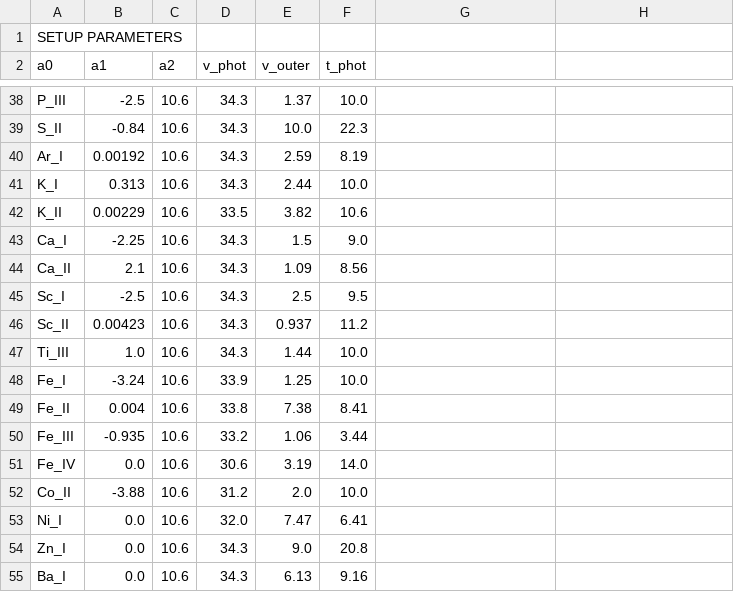
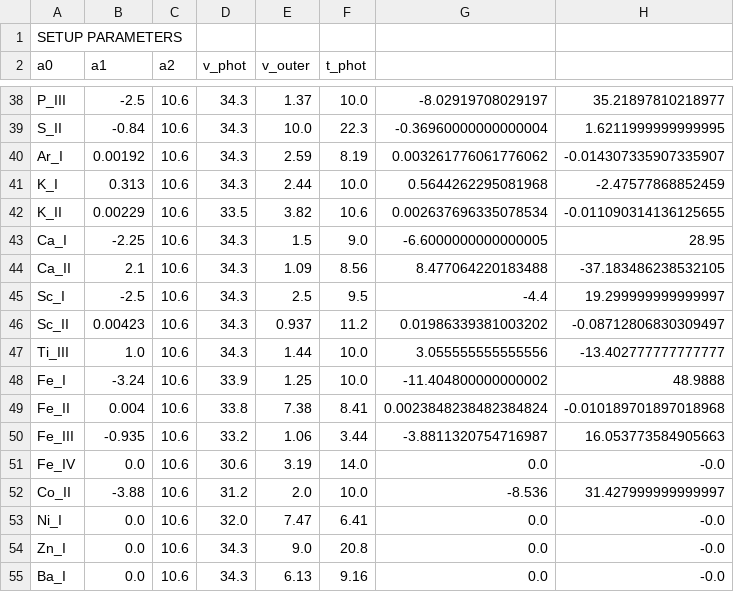
Before and after one commit to daniel-muthukrishna/modelling_weird_transients, a CSV file: Saved_Fits/DES16X3bdj_VLT_20160924/ion_parameters.csv, drawn as a sheet; only a part is shown, gaps mark what is left out; the diff covers the shown part only; the diff names each change by its address in the sheet, - before the commit and + after, or states it on an @@ line.

```diff
--- a/Saved_Fits/DES16X3bdj_VLT_20160924/ion_parameters.csv
+++ b/Saved_Fits/DES16X3bdj_VLT_20160924/ion_parameters.csv
-G38: (empty)
+G38: -8.02919708029197
-H38: (empty)
+H38: 35.21897810218977
-G39: (empty)
+G39: -0.36960000000000004
-H39: (empty)
+H39: 1.6211999999999995
-G40: (empty)
+G40: 0.003261776061776062
-H40: (empty)
+H40: -0.014307335907335907
-G41: (empty)
+G41: 0.5644262295081968
-H41: (empty)
+H41: -2.47577868852459
-G42: (empty)
+G42: 0.002637696335078534
-H42: (empty)
+H42: -0.011090314136125655
-G43: (empty)
+G43: -6.6000000000000005
-H43: (empty)
+H43: 28.95
-G44: (empty)
+G44: 8.477064220183488
-H44: (empty)
+H44: -37.183486238532105
-G45: (empty)
+G45: -4.4
-H45: (empty)
+H45: 19.299999999999997
-G46: (empty)
+G46: 0.01986339381003202
-H46: (empty)
+H46: -0.08712806830309497
-G47: (empty)
+G47: 3.055555555555556
-H47: (empty)
+H47: -13.402777777777777
-G48: (empty)
+G48: -11.404800000000002
-H48: (empty)
+H48: 48.9888
-G49: (empty)
+G49: 0.0023848238482384824
-H49: (empty)
+H49: -0.010189701897018968
-G50: (empty)
+G50: -3.8811320754716987
-H50: (empty)
+H50: 16.053773584905663
-G51: (empty)
+G51: 0.0
-H51: (empty)
+H51: -0.0
-G52: (empty)
+G52: -8.536
-H52: (empty)
+H52: 31.427999999999997
-G53:G55: (empty)
+G53:G55: 0.0
-H53:H55: (empty)
+H53:H55: -0.0
```
Also changed, not shown: 66 edited cells elsewhere in this file, 4 other files.
